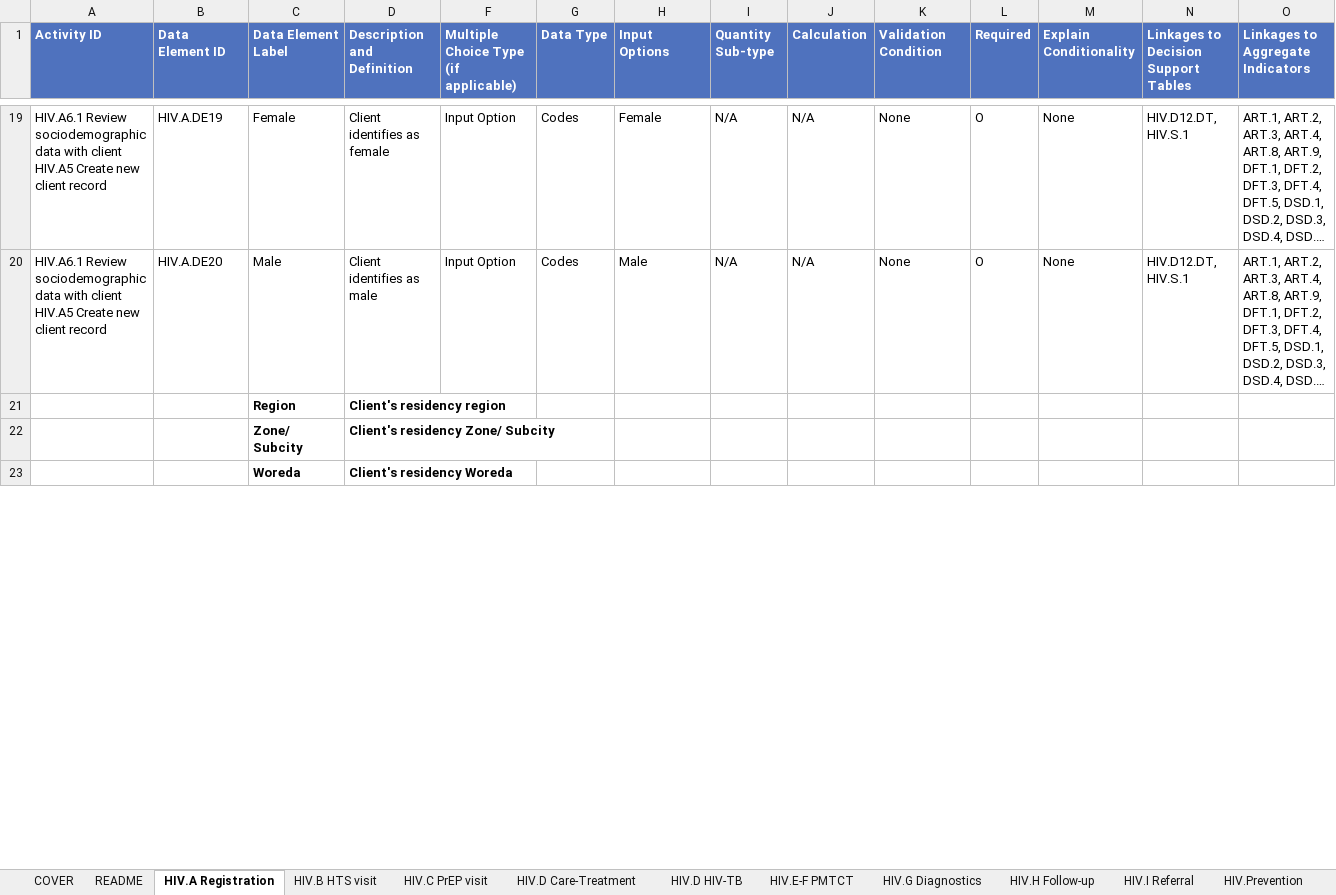
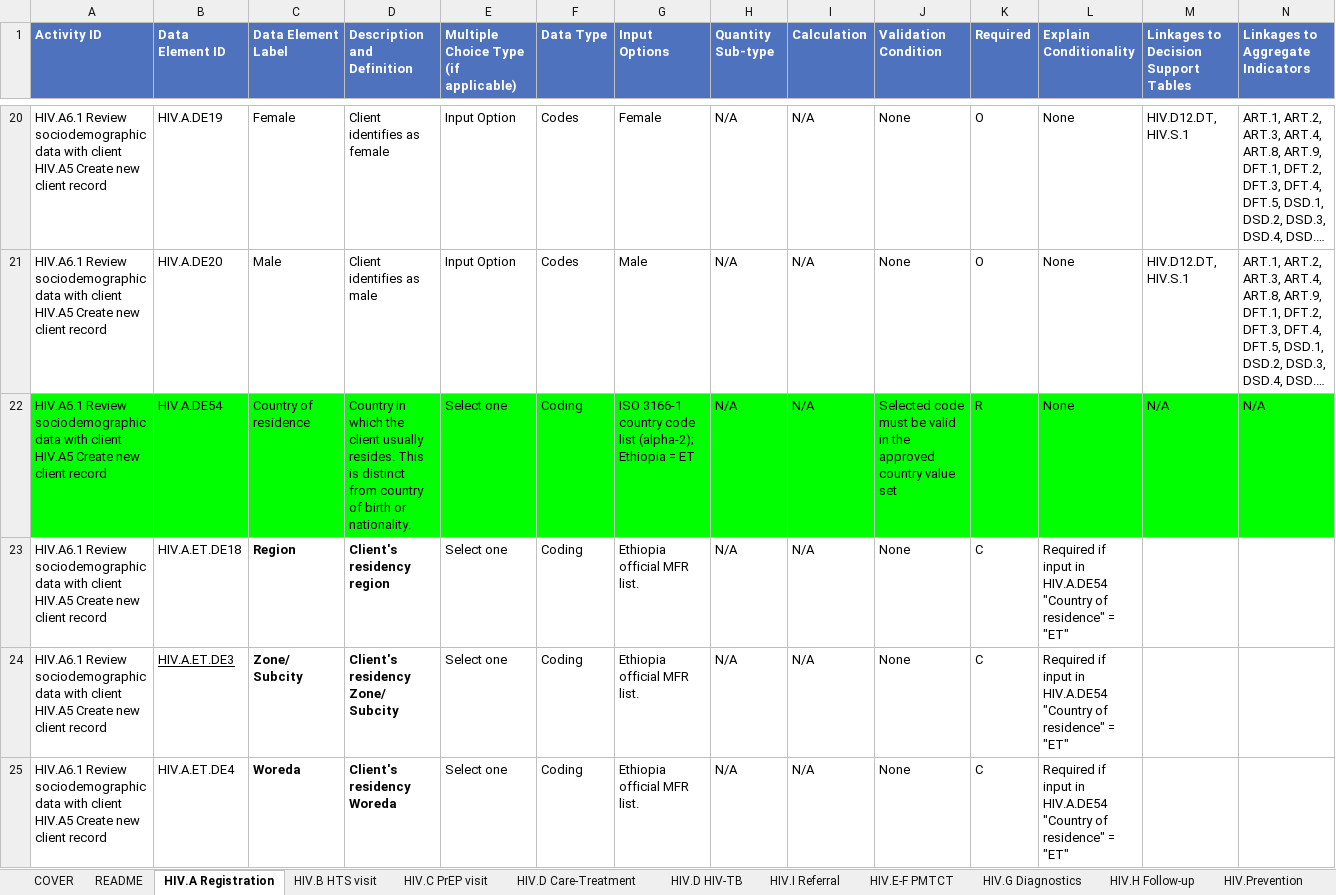
Before and after one commit to medrafaet/smart-hiv, an Excel workbook: input/l2/ET_HIV_DAK_DD_Final version after cleaning.xlsx, sheet HIV.A Registration, drawn as a sheet; only a part is shown, gaps mark what is left out; long unchanged cells end in …; values as stored, in another font and other column widths than the file's, no borders; charts and pictures and conditional formats not drawn; addresses are those after the commit; rows hold the shown columns only; ↵ is a line break in a cell; the diff covers the shown part only; the diff names each change by its address in the sheet, - before the commit and + after, or states it on an @@ line.

```diff
--- a/input/l2/ET_HIV_DAK_DD_Final version after cleaning.xlsx (sheet HIV.A Registration)
+++ b/input/l2/ET_HIV_DAK_DD_Final version after cleaning.xlsx (sheet HIV.A Registration)
@@ sheet tab order changed: COVER | README | HIV.A Registration | HIV.B HTS visit | HIV.C PrEP visit | HIV.D Care-Treatment | HIV.D HIV-TB | HIV.I Referral | HIV.E-F PMTCT | HIV.G Diagnostics | HIV.H Follow-up | HIV.Prevention @@
+row 22: HIV.A6.1 Review sociodemographic data with client ↵ HIV.A5 Create new client record | HIV.A.DE54 | Country of residence | Country in which the client usually resides. This is distinct from country of birth or nationality. | Select one | Coding | ISO 3166-1 country code list (alpha-2); Ethiopia = ET | N/A | N/A | Selected code must be valid in the approved country value set | R | None | N/A | N/A
-A23:A25 (Activity ID): (empty)
+A23:A25 (Activity ID): HIV.A6.1 Review sociodemographic data with client ↵ HIV.A5 Create new client record
-B23 (Data Element ID): (empty)
+B23 (Data Element ID): HIV.A.ET.DE18
-E23:E25: (empty)
+E23:E25: Select one
-F23:F25 (Data Type): (empty)
+F23:F25 (Data Type): Coding
-G23:G25 (Input Options): (empty)
+G23:G25 (Input Options): Ethiopia official MFR list.
-H23:H25 (Quantity Sub-type): (empty)
+H23:H25 (Quantity Sub-type): N/A
-I23:I25 (Calculation): (empty)
+I23:I25 (Calculation): N/A
-J23:J25 (Validation Condition): (empty)
+J23:J25 (Validation Condition): None
-K23:K25 (Required): (empty)
+K23:K25 (Required): C
-L23:L25 (Explain Conditionality): (empty)
+L23:L25 (Explain Conditionality): Required if input in HIV.A.DE54 "Country of residence" = "ET"
-B24 (Data Element ID): (empty)
+B24 (Data Element ID): HIV.A.ET.DE3
-B25 (Data Element ID): (empty)
+B25 (Data Element ID): HIV.A.ET.DE4
```
Also changed, not shown: 5 added rows, 1 removed row, 112 edited cells and cell formats elsewhere in this sheet, sheet HIV.D Care-Treatment, sheet HIV.B HTS visit, sheet HIV.D HIV-TB, sheet HIV.E-F PMTCT, sheet HIV.C PrEP visit, sheet HIV.H Follow-up, 6 more sheets, other sheet tabs, hidden cells, charts or pictures, 1 other file.
